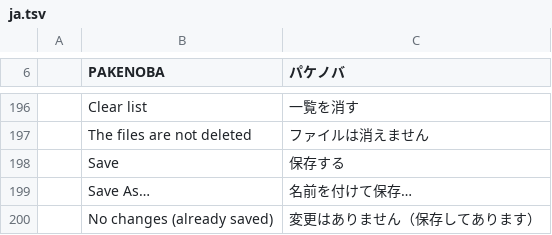
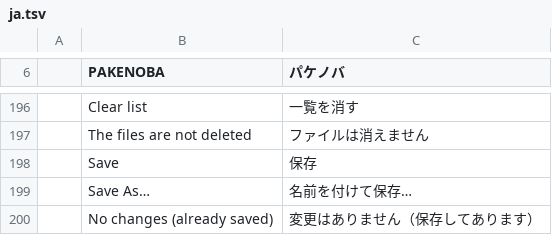
Before and after one commit to TJ16th/pakenoba, a TSV file: crates/pakenoba-i18n/catalogs/ja.tsv, drawn as a sheet; only a part is shown, gaps mark what is left out; the diff covers the shown part only.

```diff
--- a/crates/pakenoba-i18n/catalogs/ja.tsv
+++ b/crates/pakenoba-i18n/catalogs/ja.tsv
@@ -197,3 +197,3 @@
 	The files are not deleted	ファイルは消えません
-	Save	保存する
+	Save	保存
 	Save As…	名前を付けて保存…
```
Also changed, not shown: 29 added rows elsewhere in this file, 6 other files.
